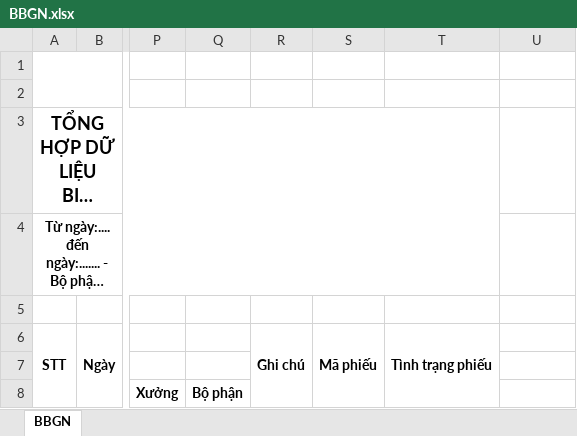
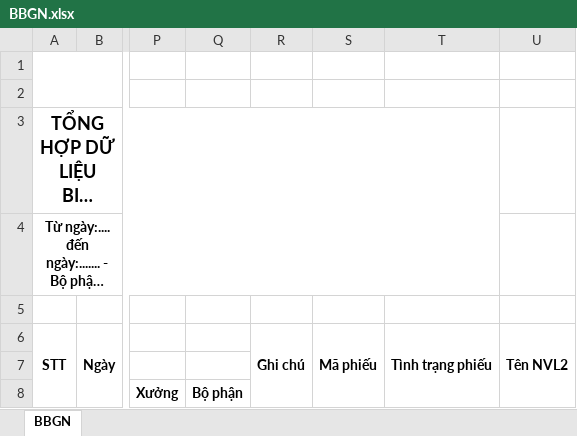
Before and after one commit to nvp98/DATAPRODUCT, an Excel workbook: Data_Product/App_Data/BBGN.xlsx, sheet BBGN, drawn as a sheet; only a part is shown, gaps mark what is left out; long unchanged cells end in …; values as stored, in another font and other column widths than the file's, no borders; charts and pictures not drawn; the diff names each change by its address in the sheet, - before the commit and + after, or states it on an @@ line.

Commit message:
add template BBGN

```diff
--- a/Data_Product/App_Data/BBGN.xlsx (sheet BBGN)
+++ b/Data_Product/App_Data/BBGN.xlsx (sheet BBGN)
-U6: (empty)
+U6: Tên NVL2
+U6:U8 merged
```
